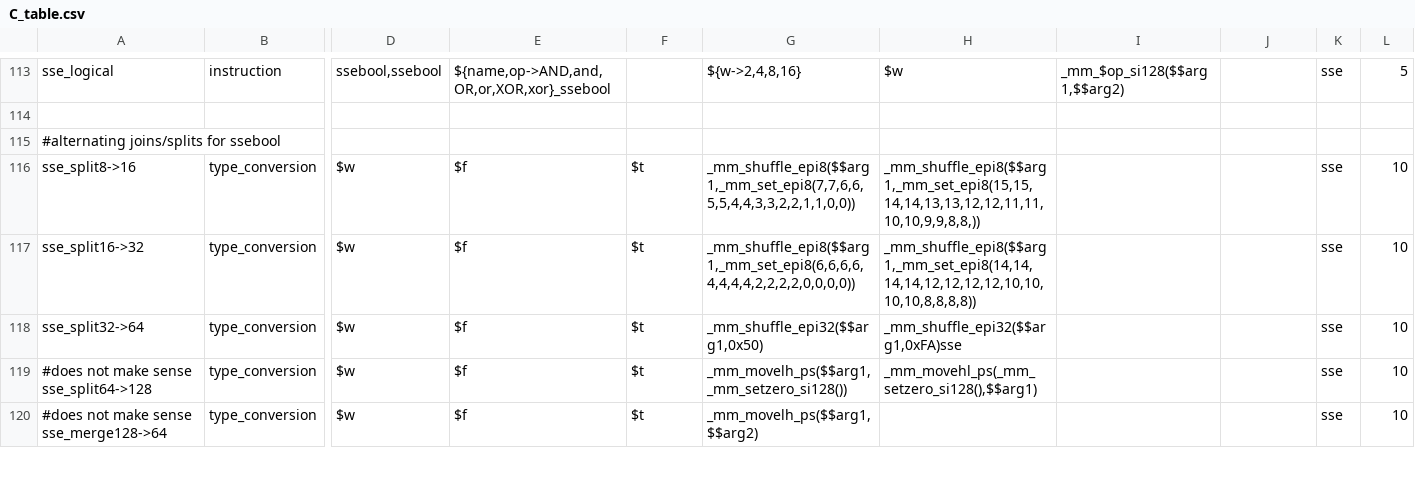
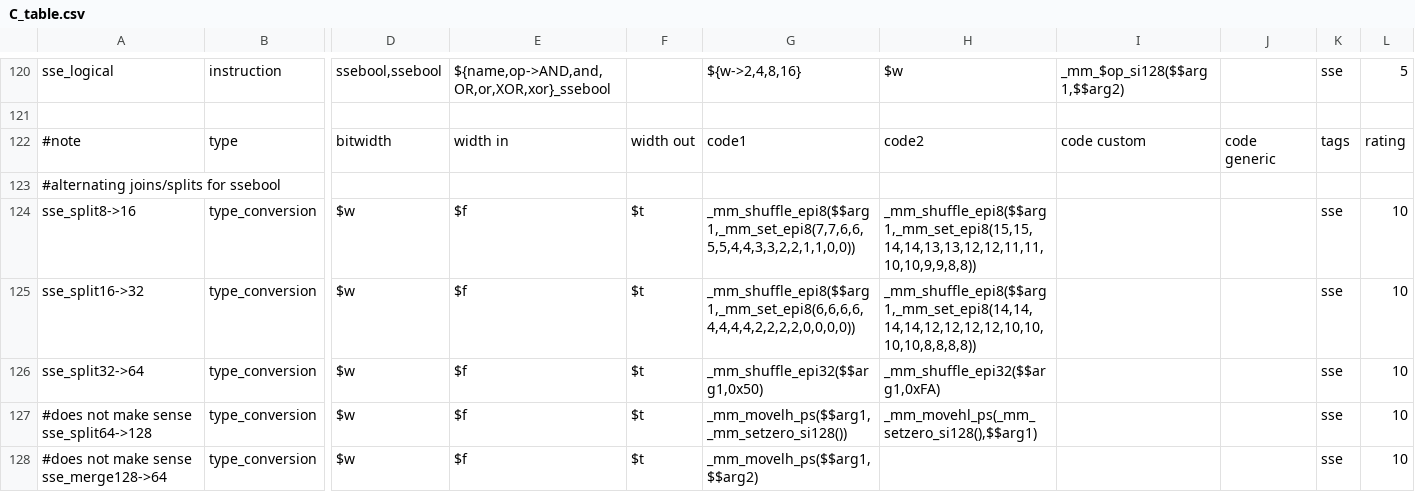
Before and after one commit to kareltucek/ctb, a CSV file: sse_set/C_table.csv, drawn as a sheet; only a part is shown, gaps mark what is left out; addresses are those after the commit; rows hold the shown columns only; the diff covers the shown part only; the diff names each change by its address in the sheet, - before the commit and + after, or states it on an @@ line.

```diff
--- a/sse_set/C_table.csv
+++ b/sse_set/C_table.csv
+row 122: #note | type | bitwidth | width in | width out | code1 | code2 | code custom | code generic | tags | rating
-H124: _mm_shuffle_epi8($$arg1,_mm_set_epi8(15,15,14,14,13,13,12,12,11,11,10,10,9,9,8,8,))
+H124: _mm_shuffle_epi8($$arg1,_mm_set_epi8(15,15,14,14,13,13,12,12,11,11,10,10,9,9,8,8))
-H126: _mm_shuffle_epi32($$arg1,0xFA)sse
+H126: _mm_shuffle_epi32($$arg1,0xFA)
```
Also changed, not shown: 7 added rows and 52 edited cells elsewhere in this file, sse_set/C_table_expanded.csv, 33 other files.
